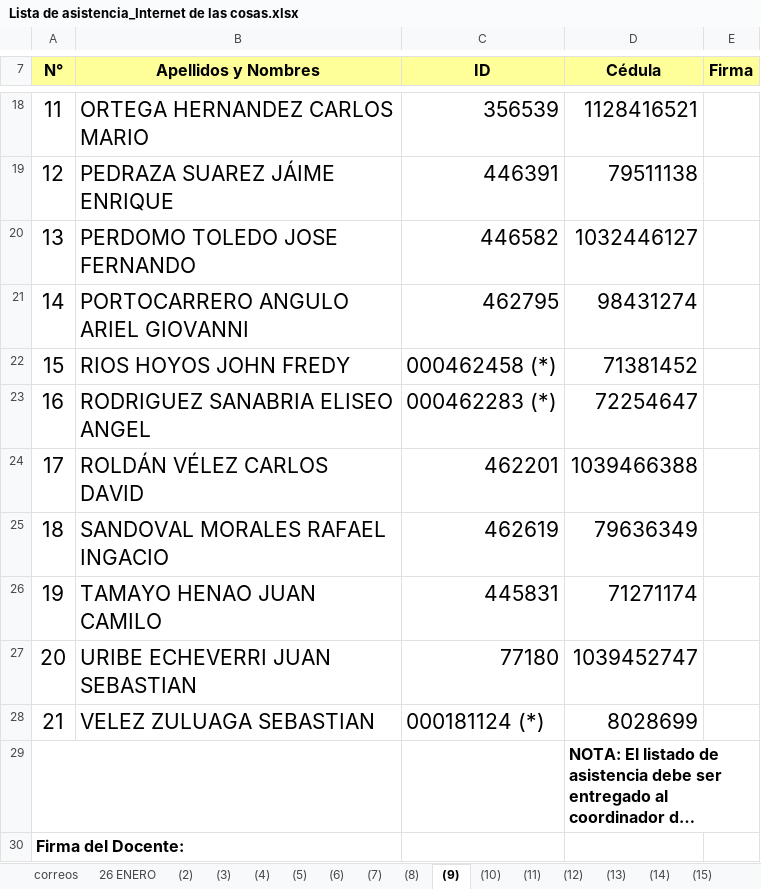
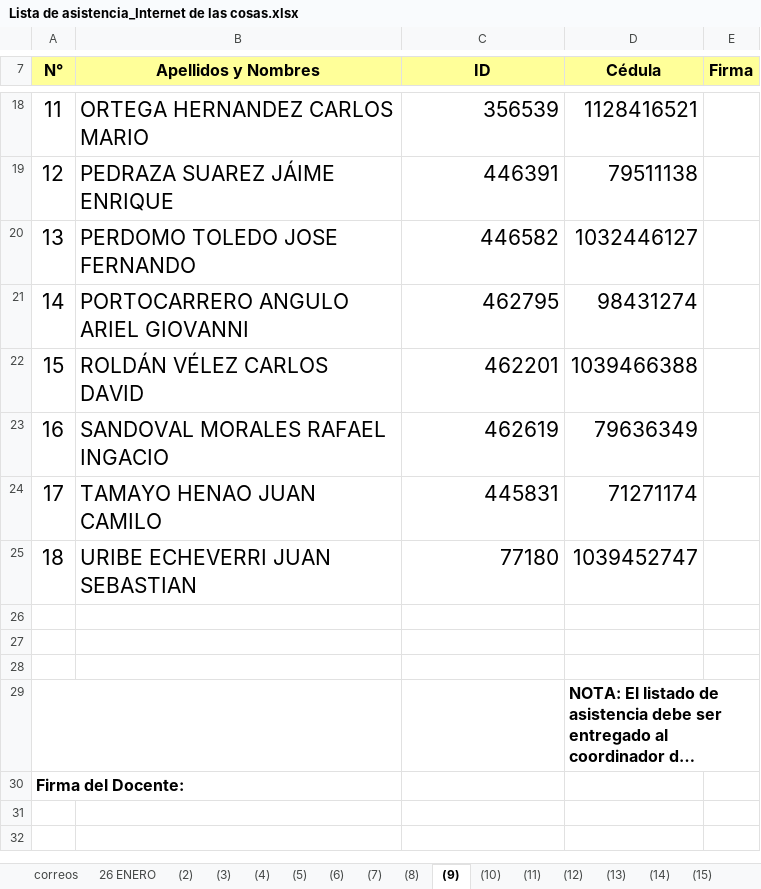
Before and after one commit to juanferfranco/espiot, an Excel workbook: asistencia/Lista de asistencia_Internet de las cosas.xlsx, sheet (9), drawn as a sheet; only a part is shown, gaps mark what is left out; long unchanged cells end in …; values as stored, in another font and other column widths than the file's, no borders; charts and pictures not drawn; removed rows and columns are numbered as before the commit, all else as after; the diff names each change by its address in the sheet, - before the commit and + after, or states it on an @@ line.

```diff
--- a/asistencia/Lista de asistencia_Internet de las cosas.xlsx (sheet (9))
+++ b/asistencia/Lista de asistencia_Internet de las cosas.xlsx (sheet (9))
-row 22: 15 | RIOS HOYOS JOHN FREDY | 000462458 (*) | 71381452
-row 23: 16 | RODRIGUEZ SANABRIA ELISEO ANGEL | 000462283 (*) | 72254647
@@ column A (N°) renumbered between rows 22 and 25 @@
-row 26: 21 | VELEZ ZULUAGA SEBASTIAN | 000181124 (*) | 8028699
+row 26: (empty)
+row 27: (empty)
+row 28: (empty)
```
Also changed, not shown: sheet (8), sheet 26 ENERO, sheet (7), sheet (2), sheet (6), charts or pictures.
